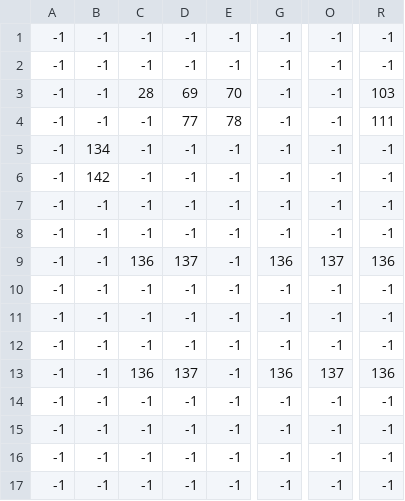
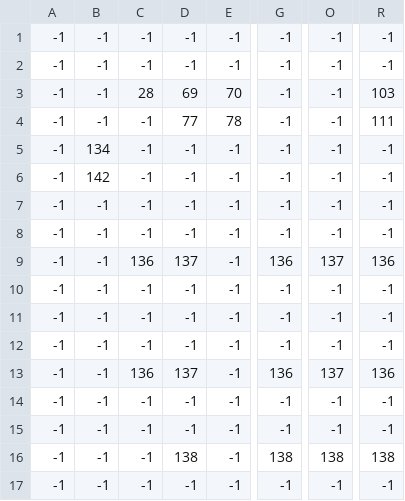
Before and after one commit to Sopheruss/TavernTrouble, a CSV file: SoftwareProjekt2024/Data/map_dekoLayerObjects.csv, drawn as a sheet; only a part is shown, gaps mark what is left out; the diff names each change by its address in the sheet, - before the commit and + after, or states it on an @@ line.

Commit message:
window nupsis added

```diff
--- a/SoftwareProjekt2024/Data/map_dekoLayerObjects.csv
+++ b/SoftwareProjekt2024/Data/map_dekoLayerObjects.csv
-D16: -1
+D16: 138
-G16: -1
+G16: 138
-O16: -1
+O16: 138
-R16: -1
+R16: 138
```
